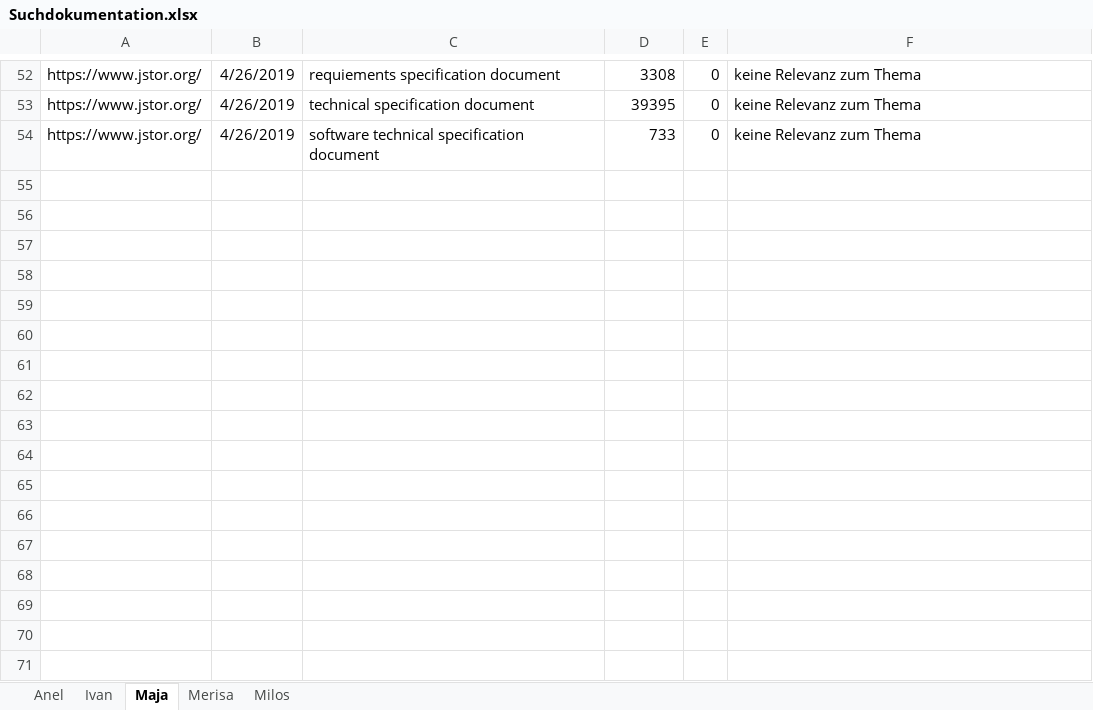
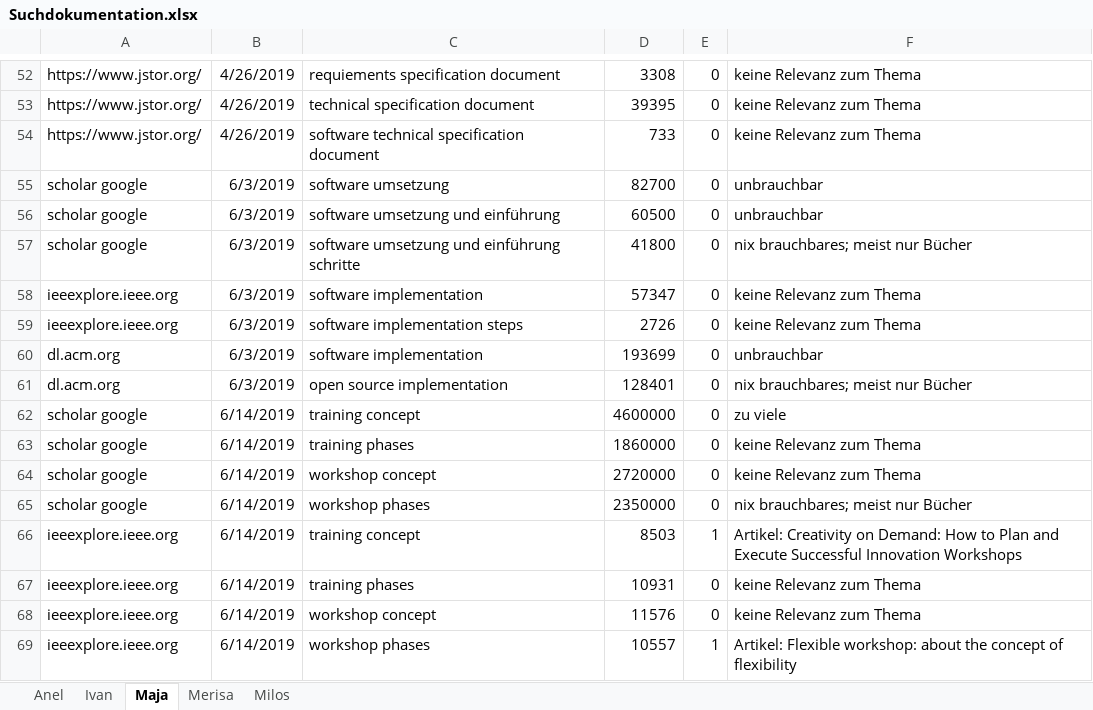
Before and after one commit to MilosTomic123/IT_Projekt_SS19, an Excel workbook: Arbeitsdokumente/Suchdokumentation.xlsx, sheet Maja, drawn as a sheet; only a part is shown, gaps mark what is left out; values as stored, in another font and other column widths than the file's, no borders; charts and pictures not drawn; the diff names each change by its address in the sheet, - before the commit and + after, or states it on an @@ line.

```diff
--- a/Arbeitsdokumente/Suchdokumentation.xlsx (sheet Maja)
+++ b/Arbeitsdokumente/Suchdokumentation.xlsx (sheet Maja)
+row 55: scholar google | 6/3/2019 | software umsetzung | 82700 | 0 | unbrauchbar
+row 56: scholar google | 6/3/2019 | software umsetzung und einführung | 60500 | 0 | unbrauchbar
+row 57: scholar google | 6/3/2019 | software umsetzung und einführung schritte | 41800 | 0 | nix brauchbares; meist nur Bücher
+row 58: ieeexplore.ieee.org | 6/3/2019 | software implementation | 57347 | 0 | keine Relevanz zum Thema
+row 59: ieeexplore.ieee.org | 6/3/2019 | software implementation steps | 2726 | 0 | keine Relevanz zum Thema
+row 60: dl.acm.org | 6/3/2019 | software implementation | 193699 | 0 | unbrauchbar
+row 61: dl.acm.org | 6/3/2019 | open source implementation | 128401 | 0 | nix brauchbares; meist nur Bücher
+row 62: scholar google | 6/14/2019 | training concept | 4600000 | 0 | zu viele
+row 63: scholar google | 6/14/2019 | training phases | 1860000 | 0 | keine Relevanz zum Thema
+row 64: scholar google | 6/14/2019 | workshop concept | 2720000 | 0 | keine Relevanz zum Thema
+row 65: scholar google | 6/14/2019 | workshop phases | 2350000 | 0 | nix brauchbares; meist nur Bücher
+row 66: ieeexplore.ieee.org | 6/14/2019 | training concept | 8503 | 1 | Artikel: Creativity on Demand: How to Plan and Execute Successful Innovation Workshops
+row 67: ieeexplore.ieee.org | 6/14/2019 | training phases | 10931 | 0 | keine Relevanz zum Thema
+row 68: ieeexplore.ieee.org | 6/14/2019 | workshop concept | 11576 | 0 | keine Relevanz zum Thema
+row 69: ieeexplore.ieee.org | 6/14/2019 | workshop phases | 10557 | 1 | Artikel: Flexible workshop: about the concept of flexibility
```
Also changed, not shown: 24 other files.
